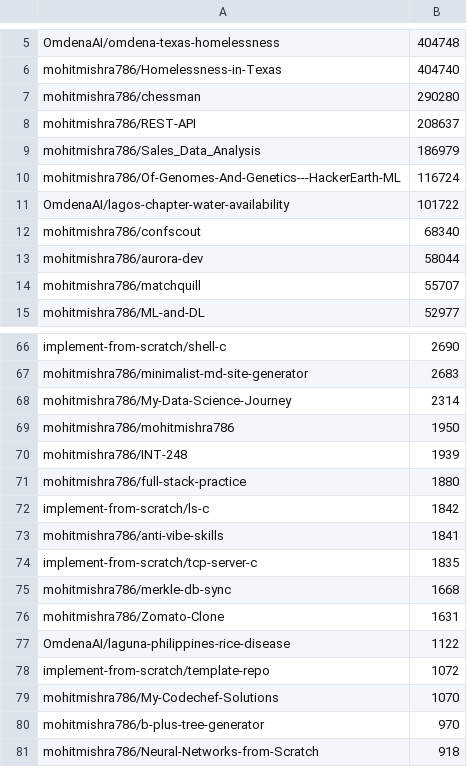
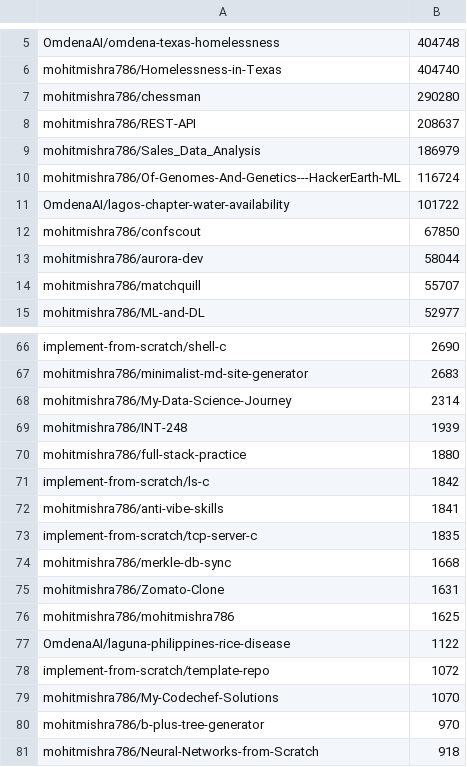
Before and after one commit to mohitmishra786/mohitmishra786, a CSV file: loc_results/repo_summary.csv, drawn as a sheet; only a part is shown, gaps mark what is left out.

```diff
--- a/loc_results/repo_summary.csv
+++ b/loc_results/repo_summary.csv
@@ -11,3 +11,3 @@ mohitmishra786/Of-Genomes-And-Genetics---HackerEarth-ML,116724
 OmdenaAI/lagos-chapter-water-availability,101722
-mohitmishra786/confscout,68340
+mohitmishra786/confscout,67850
 mohitmishra786/aurora-dev,58044
@@ -68,3 +68,2 @@ mohitmishra786/minimalist-md-site-generator,2683
 mohitmishra786/My-Data-Science-Journey,2314
-mohitmishra786/mohitmishra786,1950
 mohitmishra786/INT-248,1939
@@ -76,2 +75,3 @@ mohitmishra786/merkle-db-sync,1668
 mohitmishra786/Zomato-Clone,1631
+mohitmishra786/mohitmishra786,1625
 OmdenaAI/laguna-philippines-rice-disease,1122
```
Also changed, not shown: loc_results/detailed_results.csv, 4 other files.
